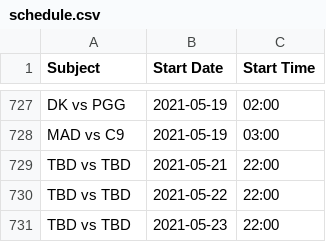
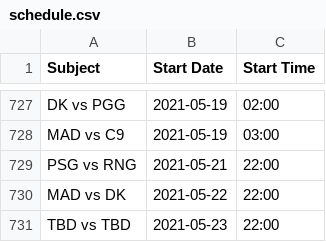
Before and after one commit to c0ncon/lck-discord-bot, a CSV file: schedule.csv, drawn as a sheet; only a part is shown, gaps mark what is left out.

```diff
--- a/schedule.csv
+++ b/schedule.csv
@@ -728,4 +728,4 @@ DK vs PGG,2021-05-19,02:00
 MAD vs C9,2021-05-19,03:00
-TBD vs TBD,2021-05-21,22:00
-TBD vs TBD,2021-05-22,22:00
+PSG vs RNG,2021-05-21,22:00
+MAD vs DK,2021-05-22,22:00
 TBD vs TBD,2021-05-23,22:00
```
Also changed, not shown: 2 other files.
